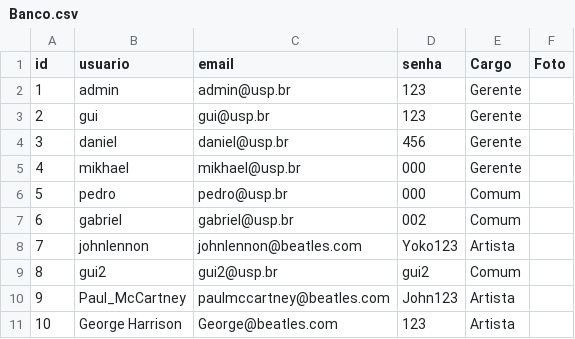
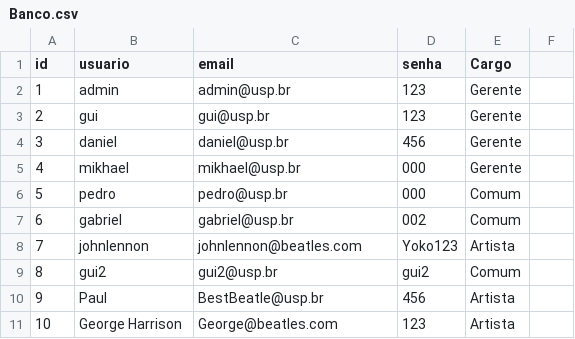
Before and after one commit to Guibpb/Trabalho-POO, a CSV file: Code/Java/usuarios/Database/Banco.csv, drawn as a sheet.

```diff
--- a/Code/Java/usuarios/Database/Banco.csv
+++ b/Code/Java/usuarios/Database/Banco.csv
@@ -1,2 +1,2 @@
-id,usuario,email,senha,Cargo,Foto
+id,usuario,email,senha,Cargo,
 1,admin,admin@usp.br,123,Gerente,
@@ -9,3 +9,3 @@ id,usuario,email,senha,Cargo,Foto
 8,gui2,gui2@usp.br,gui2,Comum,
-9,Paul_McCartney,paulmccartney@beatles.com,John123,Artista,
+9,Paul,BestBeatle@usp.br,456,Artista,
 10,George Harrison,George@beatles.com,123,Artista,
```
Also changed, not shown: 14 other files.
